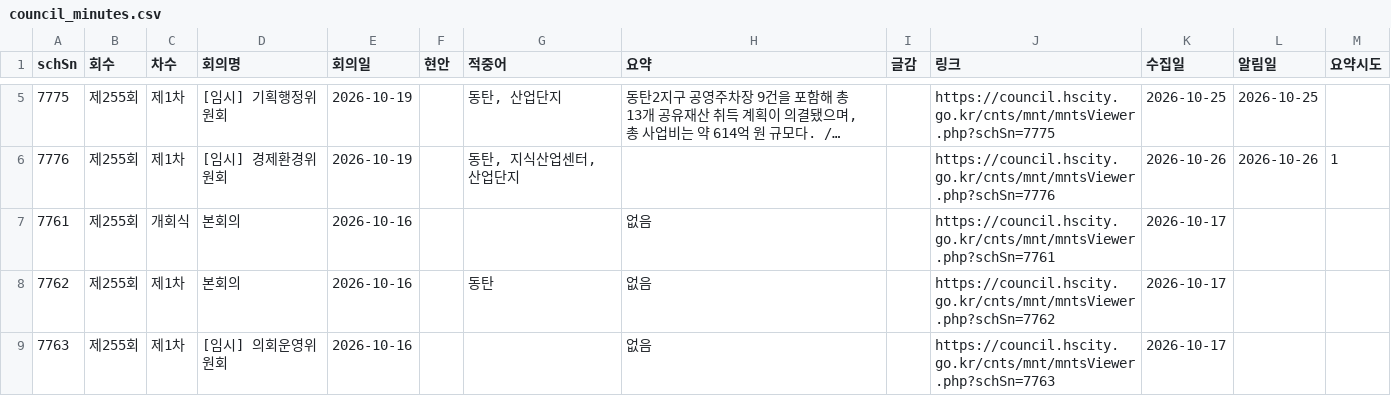
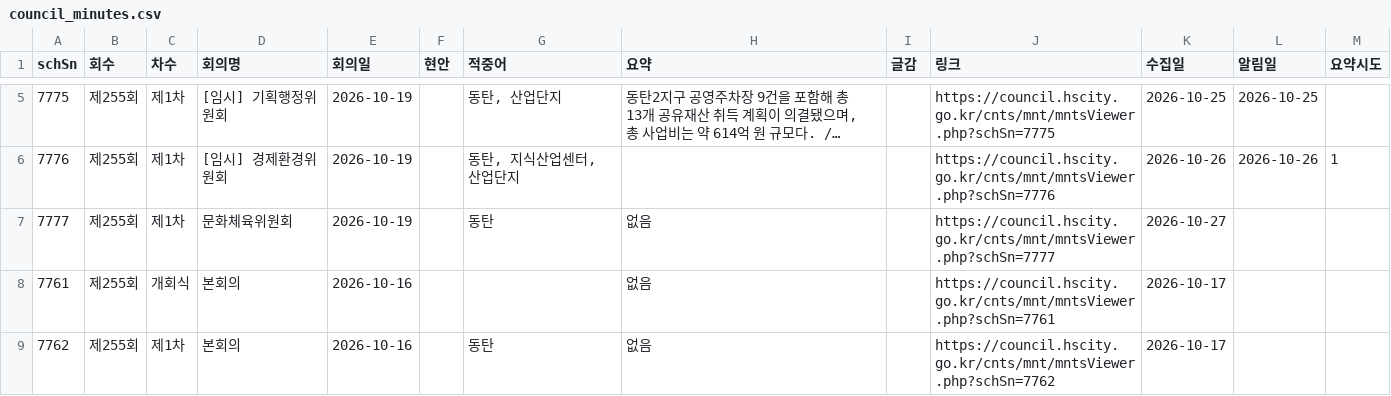
Before and after one commit to jay70park-cyber/jisik-blog-auto, a CSV file: data/council_minutes.csv, drawn as a sheet; only a part is shown, gaps mark what is left out; the shorter side is filled out with more unchanged rows; long unchanged cells end in …; the diff names each change by its address in the sheet, - before the commit and + after, or states it on an @@ line.

```diff
--- a/data/council_minutes.csv
+++ b/data/council_minutes.csv
+row 7: 7777 | 제255회 | 제1차 | 문화체육위원회 | 2026-10-19 |  | 동탄 | 없음 |  | https://council.hscity.go.kr/cnts/mnt/mntsViewer.php?schSn=7777 | 2026-10-27
```
Also changed, not shown: data/hscity_notices.csv, 1 other file.
